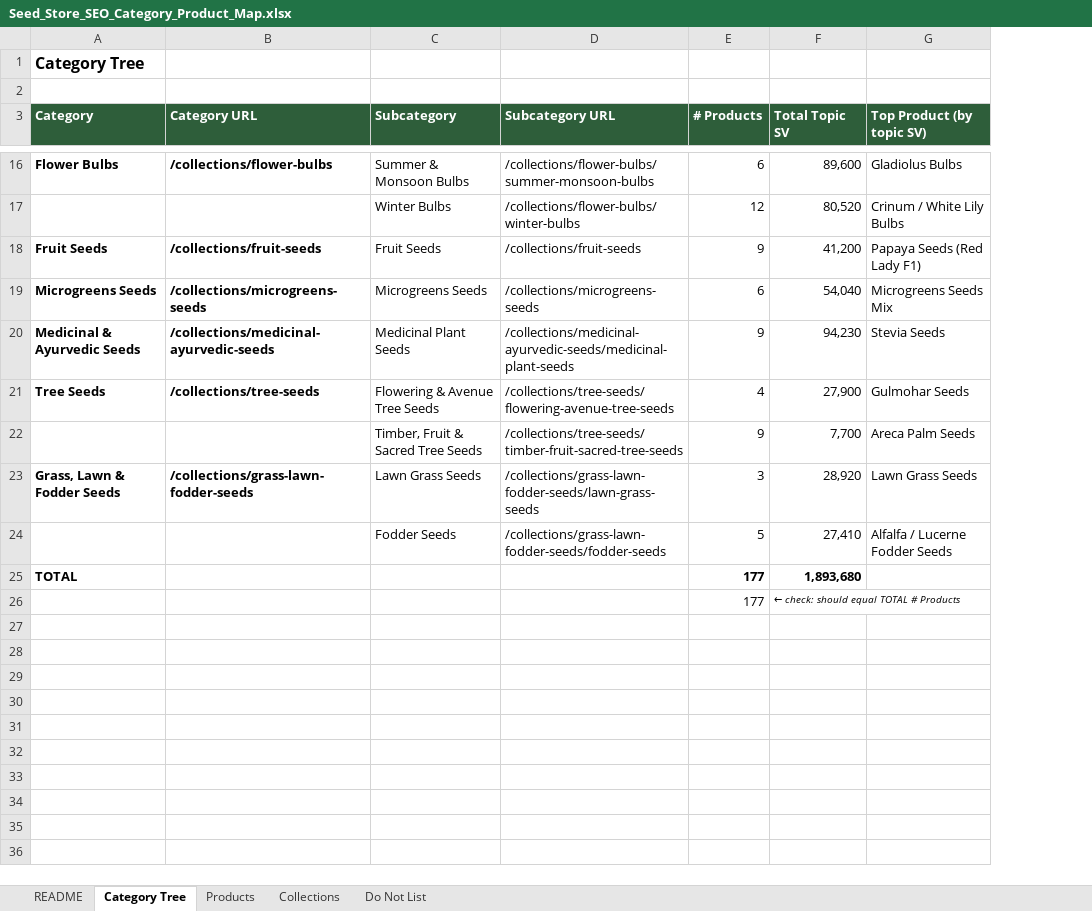
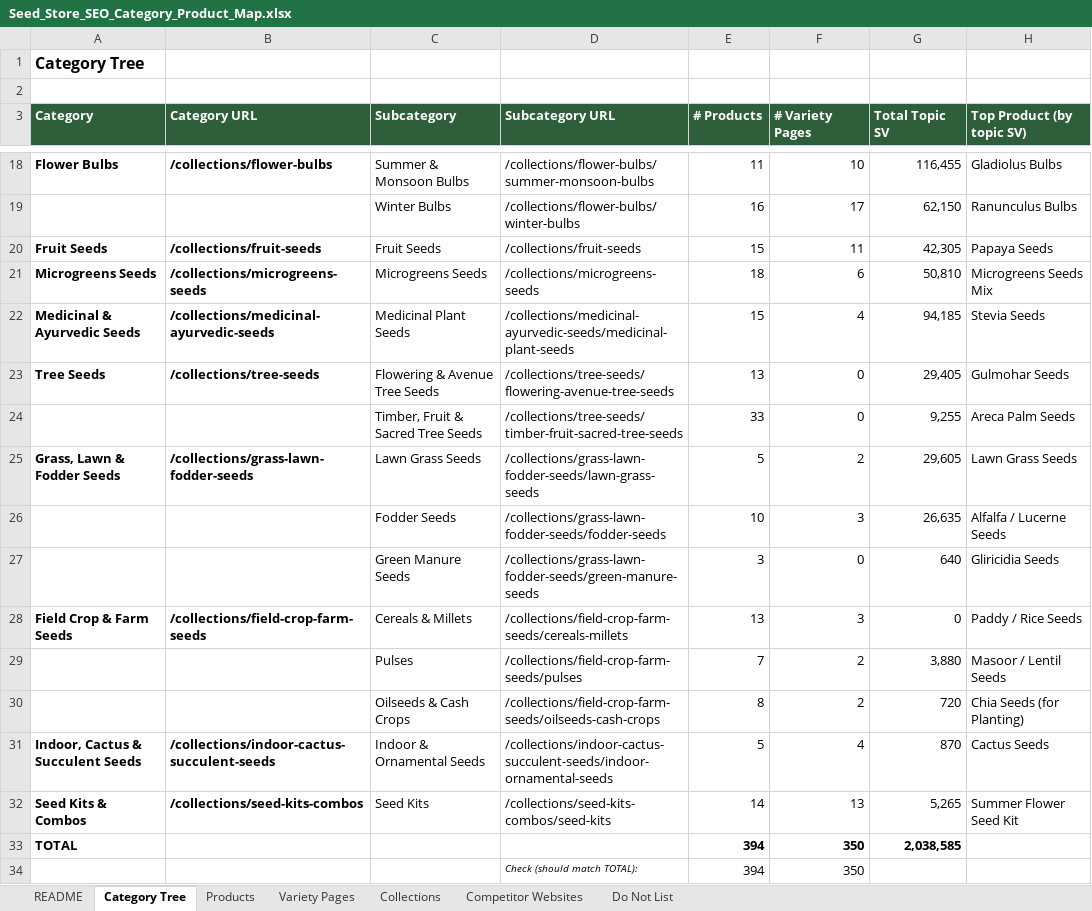
Before and after one commit to Teambhart89/teambharat, an Excel workbook: Seed_Store_SEO_Category_Product_Map.xlsx, sheet Category Tree, drawn as a sheet; only a part is shown, gaps mark what is left out; values as stored, in another font and other column widths than the file's, no borders; removed rows and columns are numbered as before the commit, all else as after; the diff covers the shown part only; the diff names each change by its address in the sheet, - before the commit and + after, or states it on an @@ line.

```diff
--- a/Seed_Store_SEO_Category_Product_Map.xlsx (sheet Category Tree)
+++ b/Seed_Store_SEO_Category_Product_Map.xlsx (sheet Category Tree)
+sheet tab: Variety Pages
+sheet tab: Competitor Websites
+column F (# Variety Pages), rows 18-26: 10 | 17 | 11 | 6 | 4 | 0 | 0 | 2 | 3
-E18 (# Products): 6
+E18 (# Products): 11
-G18 (Total Topic SV): 89,600
+G18 (Total Topic SV): 116,455
-E19 (# Products): 12
+E19 (# Products): 16
-G19 (Total Topic SV): 80,520
+G19 (Total Topic SV): 62,150
-H19 (Top Product (by topic SV)): Crinum / White Lily Bulbs
+H19 (Top Product (by topic SV)): Ranunculus Bulbs
-E20 (# Products): 9
+E20 (# Products): 15
-G20 (Total Topic SV): 41,200
+G20 (Total Topic SV): 42,305
-H20 (Top Product (by topic SV)): Papaya Seeds (Red Lady F1)
+H20 (Top Product (by topic SV)): Papaya Seeds
-E21 (# Products): 6
+E21 (# Products): 18
-G21 (Total Topic SV): 54,040
+G21 (Total Topic SV): 50,810
-E22 (# Products): 9
+E22 (# Products): 15
-G22 (Total Topic SV): 94,230
+G22 (Total Topic SV): 94,185
-E23 (# Products): 4
+E23 (# Products): 13
-G23 (Total Topic SV): 27,900
+G23 (Total Topic SV): 29,405
-E24 (# Products): 9
+E24 (# Products): 33
-G24 (Total Topic SV): 7,700
+G24 (Total Topic SV): 9,255
-E25 (# Products): 3
+E25 (# Products): 5
-G25 (Total Topic SV): 28,920
+G25 (Total Topic SV): 29,605
-E26 (# Products): 5
+E26 (# Products): 10
-G26 (Total Topic SV): 27,410
+G26 (Total Topic SV): 26,635
-H26 (Top Product (by topic SV)): Alfalfa / Lucerne Fodder Seeds
+H26 (Top Product (by topic SV)): Alfalfa / Lucerne Seeds
-row 25: TOTAL |  |  |  | 177 | 1,893,680
-row 26:  |  |  |  | 177 | ← check: should equal TOTAL # Products
+row 27:  |  | Green Manure Seeds | /collections/grass-lawn-fodder-seeds/green-manure-seeds | 3 | 0 | 640 | Gliricidia Seeds
+row 28: Field Crop & Farm Seeds | /collections/field-crop-farm-seeds | Cereals & Millets | /collections/field-crop-farm-seeds/cereals-millets | 13 | 3 | 0 | Paddy / Rice Seeds
+row 29:  |  | Pulses | /collections/field-crop-farm-seeds/pulses | 7 | 2 | 3,880 | Masoor / Lentil Seeds
+row 30:  |  | Oilseeds & Cash Crops | /collections/field-crop-farm-seeds/oilseeds-cash-crops | 8 | 2 | 720 | Chia Seeds (for Planting)
+row 31: Indoor, Cactus & Succulent Seeds | /collections/indoor-cactus-succulent-seeds | Indoor & Ornamental Seeds | /collections/indoor-cactus-succulent-seeds/indoor-ornamental-seeds | 5 | 4 | 870 | Cactus Seeds
+row 32: Seed Kits & Combos | /collections/seed-kits-combos | Seed Kits | /collections/seed-kits-combos/seed-kits | 14 | 13 | 5,265 | Summer Flower Seed Kit
+row 33: TOTAL |  |  |  | 394 | 350 | 2,038,585
+row 34:  |  |  | Check (should match TOTAL): | 394 | 350
```
Also changed, not shown: 5 added rows, 3 removed rows and 22 edited cells elsewhere in this sheet, sheet Products, sheet Do Not List, sheet README, sheet Collections, formulas that keep their value, charts or pictures.
